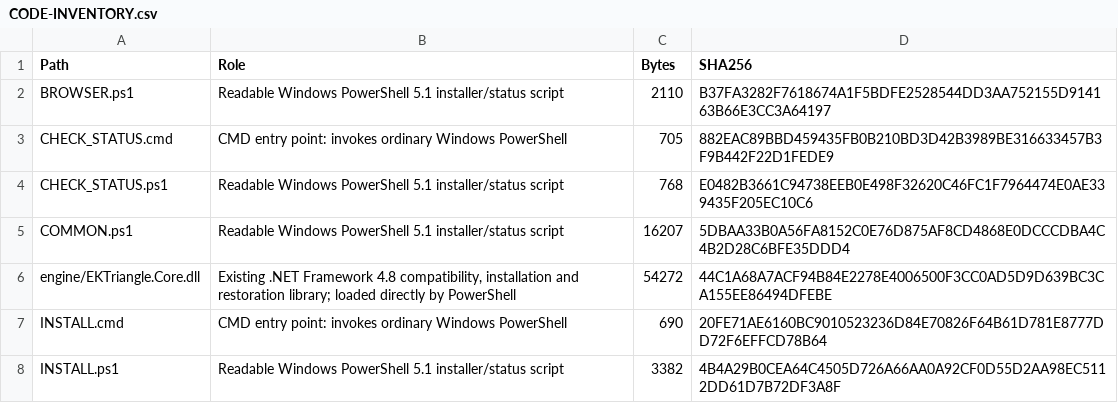
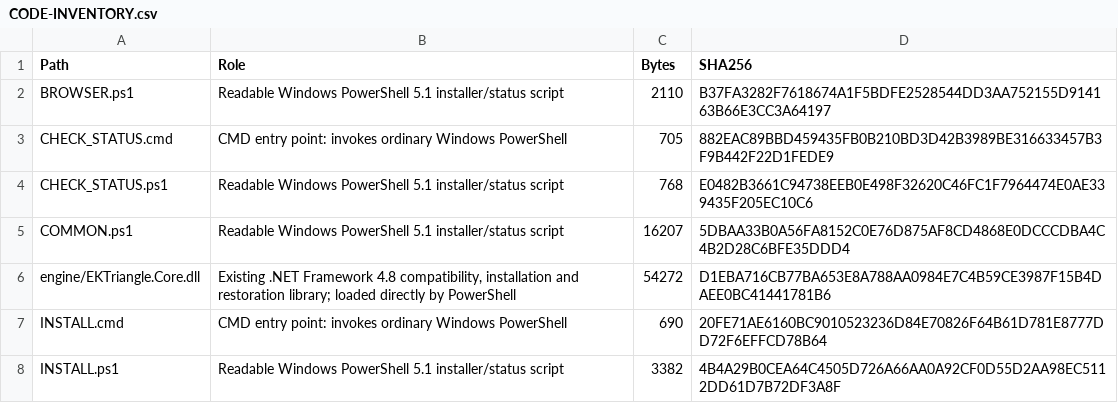
Before and after one commit to shiduchim/livesite, a CSV file: release/simple/1.0.1/CODE-INVENTORY.csv, drawn as a sheet; only a part is shown.

```diff
--- a/release/simple/1.0.1/CODE-INVENTORY.csv
+++ b/release/simple/1.0.1/CODE-INVENTORY.csv
@@ -5,3 +5,3 @@
 "COMMON.ps1","Readable Windows PowerShell 5.1 installer/status script","16207","5DBAA33B0A56FA8152C0E76D875AF8CD4868E0DCCCDBA4C4B2D28C6BFE35DDD4"
-"engine/EKTriangle.Core.dll","Existing .NET Framework 4.8 compatibility, installation and restoration library; loaded directly by PowerShell","54272","44C1A68A7ACF94B84E2278E4006500F3CC0AD5D9D639BC3CA155EE86494DFEBE"
+"engine/EKTriangle.Core.dll","Existing .NET Framework 4.8 compatibility, installation and restoration library; loaded directly by PowerShell","54272","D1EBA716CB77BA653E8A788AA0984E7C4B59CE3987F15B4DAEE0BC41441781B6"
 "INSTALL.cmd","CMD entry point: invokes ordinary Windows PowerShell","690","20FE71AE6160BC9010523236D84E70826F64B61D781E8777DD72F6EFFCD78B64"
```
Also changed, not shown: 3 other files.
